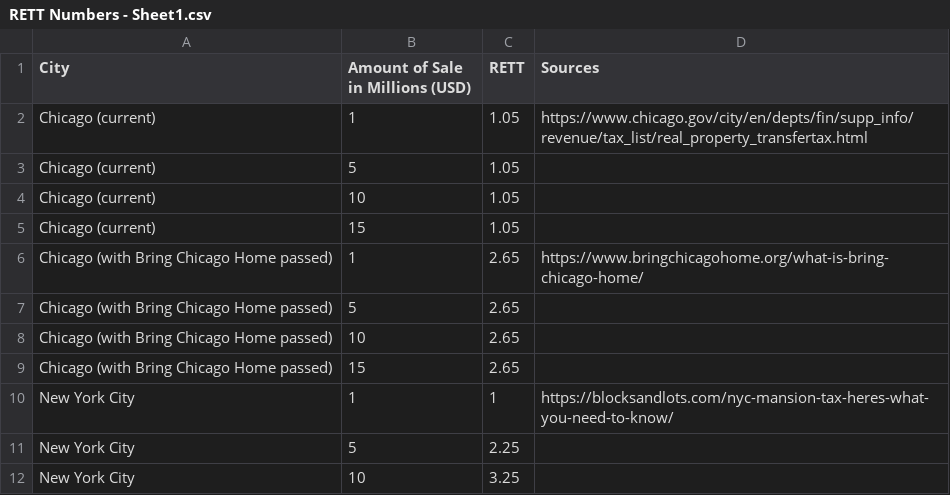
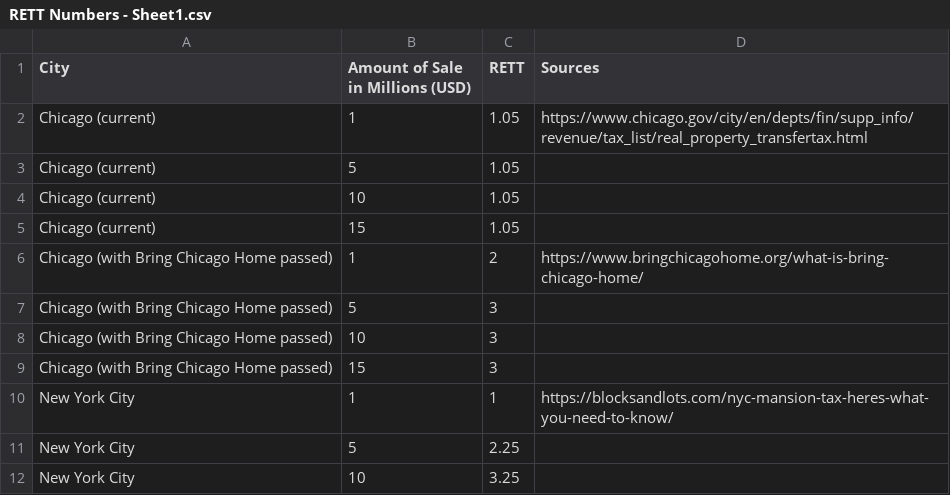
Before and after one commit to ambsthebear/RETT-comparison-Bring-Chicago-Home-2023, a CSV file: RETT Numbers - Sheet1.csv, drawn as a sheet; only a part is shown.

Commit message:
RETT percent updates

```diff
--- a/RETT Numbers - Sheet1.csv
+++ b/RETT Numbers - Sheet1.csv
@@ -5,6 +5,6 @@ Chicago (current),10,1.05,
 Chicago (current),15,1.05,
-Chicago (with Bring Chicago Home passed),1,2.65,https://www.bringchicagohome.org/what-is-bring-chicago-home/
-Chicago (with Bring Chicago Home passed),5,2.65,
-Chicago (with Bring Chicago Home passed),10,2.65,
-Chicago (with Bring Chicago Home passed),15,2.65,
+Chicago (with Bring Chicago Home passed),1,2,https://www.bringchicagohome.org/what-is-bring-chicago-home/
+Chicago (with Bring Chicago Home passed),5,3,
+Chicago (with Bring Chicago Home passed),10,3,
+Chicago (with Bring Chicago Home passed),15,3,
 New York City,1,1,https://blocksandlots.com/nyc-mansion-tax-heres-what-you-need-to-know/
```
Also changed, not shown: 4 other files.
